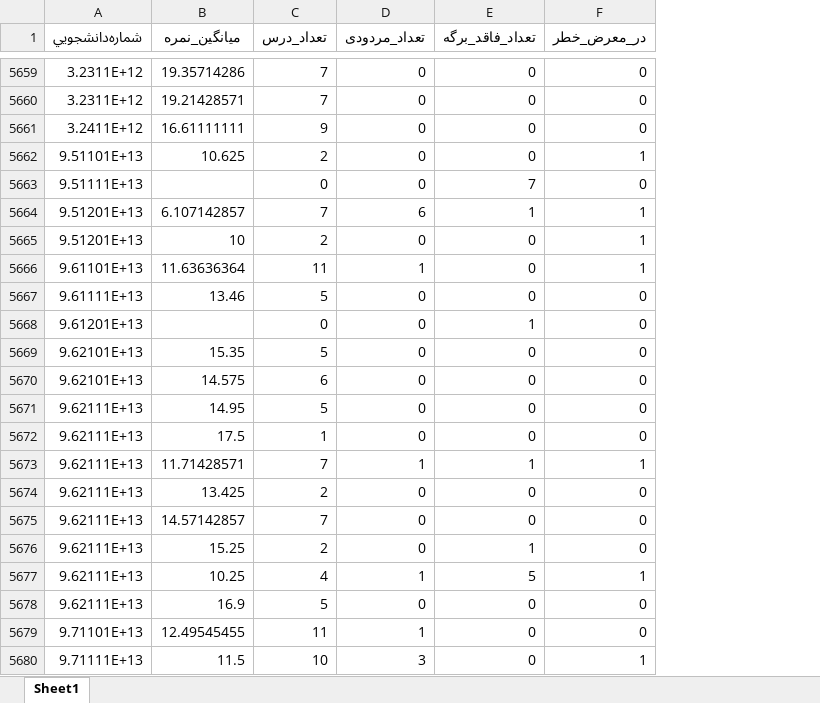
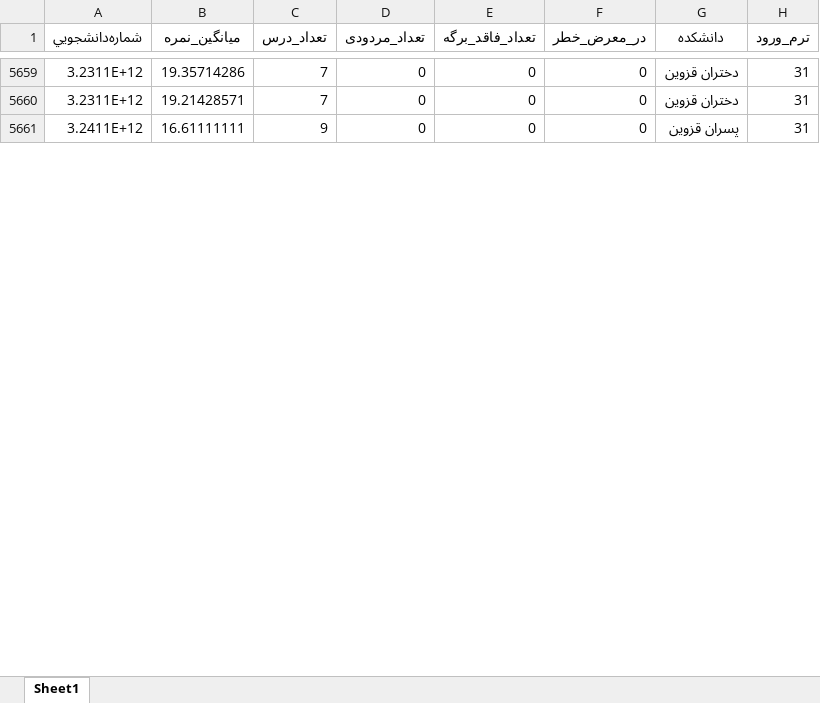
Before and after one commit to Abolfazl-Jafari/Student_Dropout_prediction, an Excel workbook: Data/processed/پروفایل_دانشجو.xlsx, sheet Sheet1, drawn as a sheet; only a part is shown, gaps mark what is left out; values as stored, in another font and other column widths than the file's, no borders; removed rows and columns are numbered as before the commit, all else as after; the diff covers the shown part only; the diff names each change by its address in the sheet, - before the commit and + after, or states it on an @@ line.

Commit message:
Analysis: مقایسه دانشکده ها و فیلنر ورودی های کم

```diff
--- a/Data/processed/پروفایل_دانشجو.xlsx (sheet Sheet1)
+++ b/Data/processed/پروفایل_دانشجو.xlsx (sheet Sheet1)
+column G (دانشکده), rows 5659-5661: دختران قزوین | دختران قزوین | پسران قزوین
+column H (ترم_ورود), rows 5659-5661: all 31
-row 5662: 9.51101E+13 | 10.625 | 2 | 0 | 0 | 1
-row 5663: 9.51111E+13 |  | 0 | 0 | 7 | 0
-row 5664: 9.51201E+13 | 6.107142857 | 7 | 6 | 1 | 1
-row 5665: 9.51201E+13 | 10 | 2 | 0 | 0 | 1
-row 5666: 9.61101E+13 | 11.63636364 | 11 | 1 | 0 | 1
-row 5667: 9.61111E+13 | 13.46 | 5 | 0 | 0 | 0
-row 5668: 9.61201E+13 |  | 0 | 0 | 1 | 0
-row 5669: 9.62101E+13 | 15.35 | 5 | 0 | 0 | 0
-row 5670: 9.62101E+13 | 14.575 | 6 | 0 | 0 | 0
-row 5671: 9.62111E+13 | 14.95 | 5 | 0 | 0 | 0
-row 5672: 9.62111E+13 | 17.5 | 1 | 0 | 0 | 0
-row 5673: 9.62111E+13 | 11.71428571 | 7 | 1 | 1 | 1
-row 5674: 9.62111E+13 | 13.425 | 2 | 0 | 0 | 0
-row 5675: 9.62111E+13 | 14.57142857 | 7 | 0 | 0 | 0
-row 5676: 9.62111E+13 | 15.25 | 2 | 0 | 1 | 0
-row 5677: 9.62111E+13 | 10.25 | 4 | 1 | 5 | 1
-row 5678: 9.62111E+13 | 16.9 | 5 | 0 | 0 | 0
-row 5679: 9.71101E+13 | 12.49545455 | 11 | 1 | 0 | 0
-row 5680: 9.71111E+13 | 11.5 | 10 | 3 | 0 | 1
```
Also changed, not shown: 34 removed rows elsewhere in this sheet, 1 other file.
